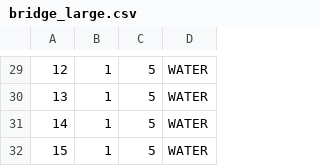
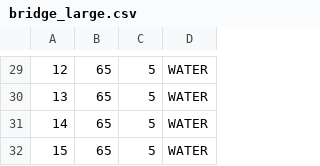
Before and after one commit to minecraft-saar/shared-resources, a CSV file: src/main/resources/de/saar/minecraft/worlds/bridge_large.csv, drawn as a sheet; only a part is shown, gaps mark what is left out; the diff covers the shown part only.

```diff
--- a/src/main/resources/de/saar/minecraft/worlds/bridge_large.csv
+++ b/src/main/resources/de/saar/minecraft/worlds/bridge_large.csv
@@ -29,4 +29,4 @@
-12,1,5,WATER
-13,1,5,WATER
-14,1,5,WATER
-15,1,5,WATER
+12,65,5,WATER
+13,65,5,WATER
+14,65,5,WATER
+15,65,5,WATER
```
Also changed, not shown: 28 edited cells elsewhere in this file, src/main/resources/de/saar/minecraft/worlds/teleport_block.csv, 5 other files.
